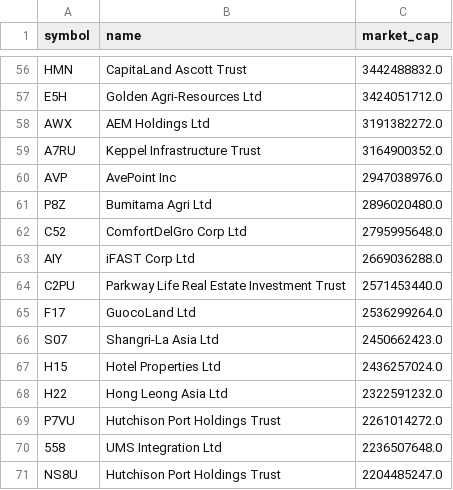
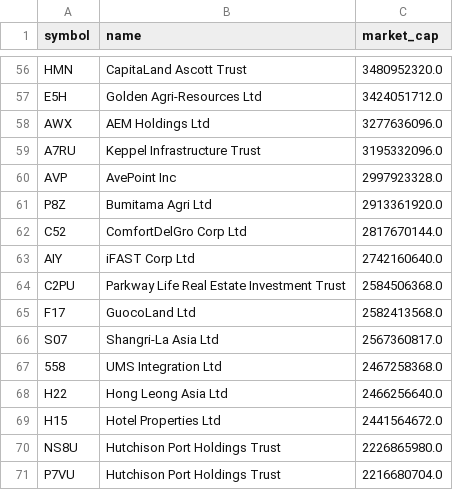
Before and after one commit to supertypeai/sgx_buyback_pipeline, a CSV file: data/sgx_top_70_mcap_companies.csv, drawn as a sheet; only a part is shown, gaps mark what is left out; removed rows and columns are numbered as before the commit, all else as after; the diff covers the shown part only; the diff names each change by its address in the sheet, - before the commit and + after, or states it on an @@ line.

```diff
--- a/data/sgx_top_70_mcap_companies.csv
+++ b/data/sgx_top_70_mcap_companies.csv
-C56 (market_cap): 3442488832.0
+C56 (market_cap): 3480952320.0
-C58 (market_cap): 3191382272.0
+C58 (market_cap): 3277636096.0
-C59 (market_cap): 3164900352.0
+C59 (market_cap): 3195332096.0
-C60 (market_cap): 2947038976.0
+C60 (market_cap): 2997923328.0
-C61 (market_cap): 2896020480.0
+C61 (market_cap): 2913361920.0
-C62 (market_cap): 2795995648.0
+C62 (market_cap): 2817670144.0
-C63 (market_cap): 2669036288.0
+C63 (market_cap): 2742160640.0
-C64 (market_cap): 2571453440.0
+C64 (market_cap): 2584506368.0
-C65 (market_cap): 2536299264.0
+C65 (market_cap): 2582413568.0
-C66 (market_cap): 2450662423.0
+C66 (market_cap): 2567360817.0
-row 67: H15 | Hotel Properties Ltd | 2436257024.0
-row 68: H22 | Hong Leong Asia Ltd | 2322591232.0
-row 69: P7VU | Hutchison Port Holdings Trust | 2261014272.0
-C67 (market_cap): 2236507648.0
+C67 (market_cap): 2467258368.0
+row 68: H22 | Hong Leong Asia Ltd | 2466256640.0
+row 69: H15 | Hotel Properties Ltd | 2441564672.0
-C70 (market_cap): 2204485247.0
+C70 (market_cap): 2226865980.0
+row 71: P7VU | Hutchison Port Holdings Trust | 2216680704.0
```
Also changed, not shown: 7 added rows, 7 removed rows and 34 edited cells elsewhere in this file, data/sgx_top_100_mcap_companies.csv, 5 other files.
